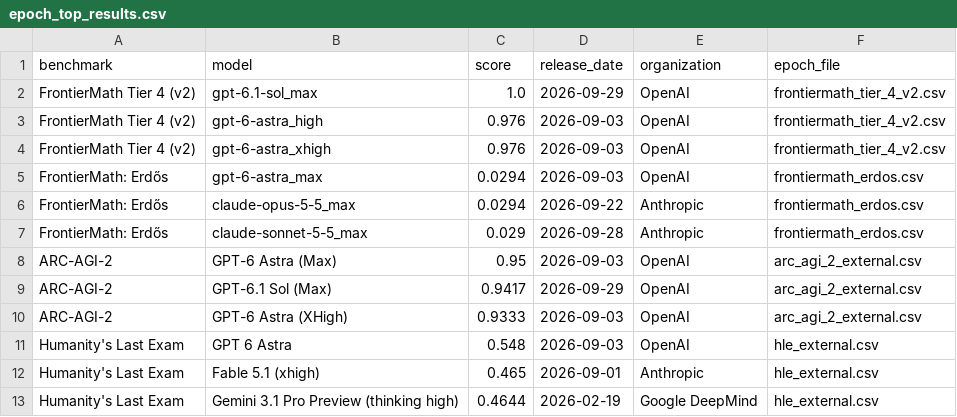
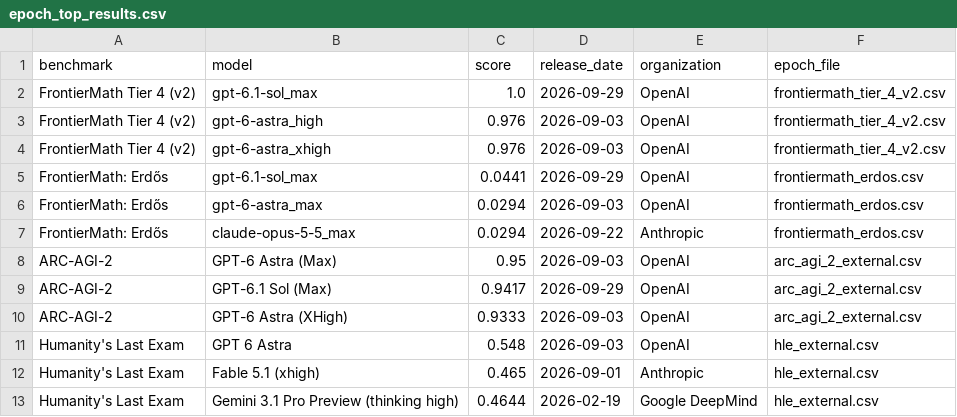
Before and after one commit to thesvj/agi-tracker, a CSV file: data/epoch_top_results.csv, drawn as a sheet; removed rows and columns are numbered as before the commit, all else as after; the diff names each change by its address in the sheet, - before the commit and + after, or states it on an @@ line.

```diff
--- a/data/epoch_top_results.csv
+++ b/data/epoch_top_results.csv
+row 5: FrontierMath: Erdős | gpt-6.1-sol_max | 0.0441 | 2026-09-29 | OpenAI | frontiermath_erdos.csv
-row 7: FrontierMath: Erdős | claude-sonnet-5-5_max | 0.029 | 2026-09-28 | Anthropic | frontiermath_erdos.csv
```
Also changed, not shown: data/eci_frontier.csv, 3 other files.
